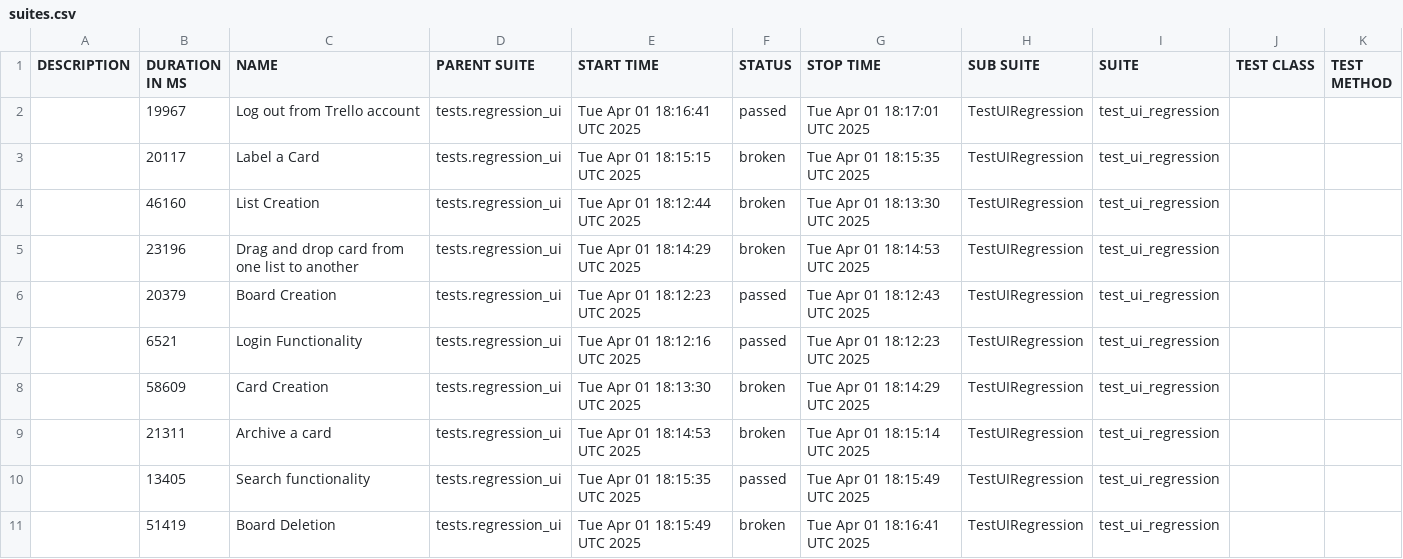
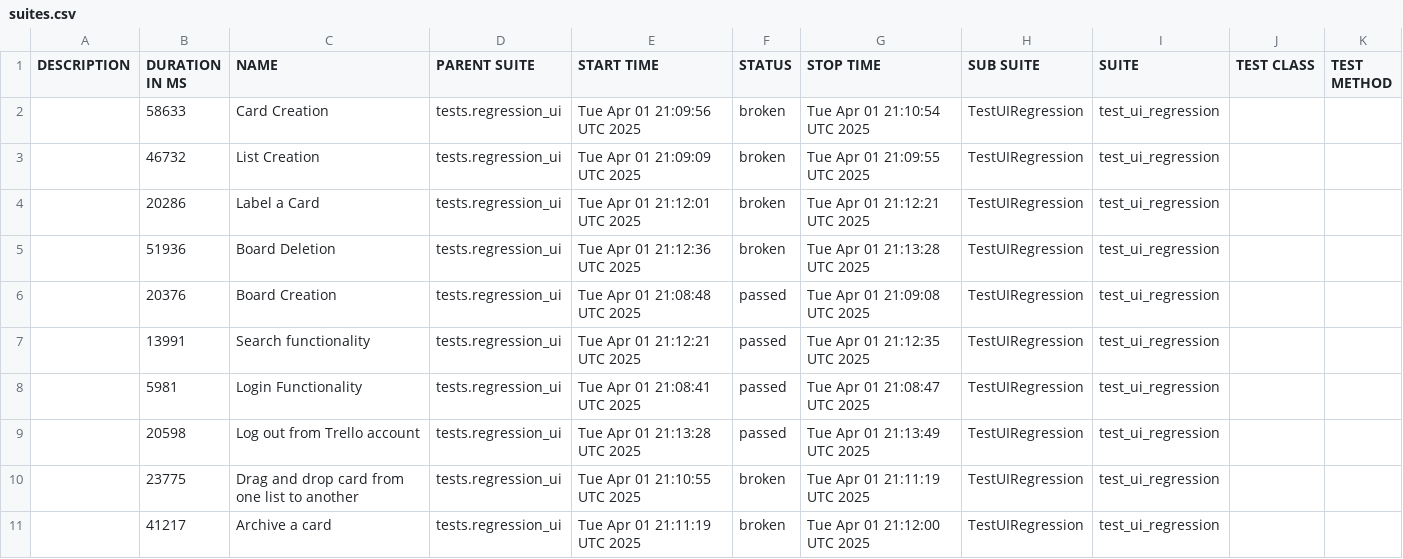
Before and after one commit to vkqapro/pythonSelenium, a CSV file: data/suites.csv, drawn as a sheet.

```diff
--- a/data/suites.csv
+++ b/data/suites.csv
@@ -1,11 +1,11 @@
 "DESCRIPTION","DURATION IN MS","NAME","PARENT SUITE","START TIME","STATUS","STOP TIME","SUB SUITE","SUITE","TEST CLASS","TEST METHOD"
-"","19967","Log out from Trello account","tests.regression_ui","Tue Apr 01 18:16:41 UTC 2025","passed","Tue Apr 01 18:17:01 UTC 2025","TestUIRegression","test_ui_regression","",""
-"","20117","Label a Card","tests.regression_ui","Tue Apr 01 18:15:15 UTC 2025","broken","Tue Apr 01 18:15:35 UTC 2025","TestUIRegression","test_ui_regression","",""
-"","46160","List Creation","tests.regression_ui","Tue Apr 01 18:12:44 UTC 2025","broken","Tue Apr 01 18:13:30 UTC 2025","TestUIRegression","test_ui_regression","",""
-"","23196","Drag and drop card from one list to another","tests.regression_ui","Tue Apr 01 18:14:29 UTC 2025","broken","Tue Apr 01 18:14:53 UTC 2025","TestUIRegression","test_ui_regression","",""
-"","20379","Board Creation","tests.regression_ui","Tue Apr 01 18:12:23 UTC 2025","passed","Tue Apr 01 18:12:43 UTC 2025","TestUIRegression","test_ui_regression","",""
-"","6521","Login Functionality","tests.regression_ui","Tue Apr 01 18:12:16 UTC 2025","passed","Tue Apr 01 18:12:23 UTC 2025","TestUIRegression","test_ui_regression","",""
-"","58609","Card Creation","tests.regression_ui","Tue Apr 01 18:13:30 UTC 2025","broken","Tue Apr 01 18:14:29 UTC 2025","TestUIRegression","test_ui_regression","",""
-"","21311","Archive a card","tests.regression_ui","Tue Apr 01 18:14:53 UTC 2025","broken","Tue Apr 01 18:15:14 UTC 2025","TestUIRegression","test_ui_regression","",""
-"","13405","Search functionality","tests.regression_ui","Tue Apr 01 18:15:35 UTC 2025","passed","Tue Apr 01 18:15:49 UTC 2025","TestUIRegression","test_ui_regression","",""
-"","51419","Board Deletion","tests.regression_ui","Tue Apr 01 18:15:49 UTC 2025","broken","Tue Apr 01 18:16:41 UTC 2025","TestUIRegression","test_ui_regression","",""
+"","58633","Card Creation","tests.regression_ui","Tue Apr 01 21:09:56 UTC 2025","broken","Tue Apr 01 21:10:54 UTC 2025","TestUIRegression","test_ui_regression","",""
+"","46732","List Creation","tests.regression_ui","Tue Apr 01 21:09:09 UTC 2025","broken","Tue Apr 01 21:09:55 UTC 2025","TestUIRegression","test_ui_regression","",""
+"","20286","Label a Card","tests.regression_ui","Tue Apr 01 21:12:01 UTC 2025","broken","Tue Apr 01 21:12:21 UTC 2025","TestUIRegression","test_ui_regression","",""
+"","51936","Board Deletion","tests.regression_ui","Tue Apr 01 21:12:36 UTC 2025","broken","Tue Apr 01 21:13:28 UTC 2025","TestUIRegression","test_ui_regression","",""
+"","20376","Board Creation","tests.regression_ui","Tue Apr 01 21:08:48 UTC 2025","passed","Tue Apr 01 21:09:08 UTC 2025","TestUIRegression","test_ui_regression","",""
+"","13991","Search functionality","tests.regression_ui","Tue Apr 01 21:12:21 UTC 2025","passed","Tue Apr 01 21:12:35 UTC 2025","TestUIRegression","test_ui_regression","",""
+"","5981","Login Functionality","tests.regression_ui","Tue Apr 01 21:08:41 UTC 2025","passed","Tue Apr 01 21:08:47 UTC 2025","TestUIRegression","test_ui_regression","",""
+"","20598","Log out from Trello account","tests.regression_ui","Tue Apr 01 21:13:28 UTC 2025","passed","Tue Apr 01 21:13:49 UTC 2025","TestUIRegression","test_ui_regression","",""
+"","23775","Drag and drop card from one list to another","tests.regression_ui","Tue Apr 01 21:10:55 UTC 2025","broken","Tue Apr 01 21:11:19 UTC 2025","TestUIRegression","test_ui_regression","",""
+"","41217","Archive a card","tests.regression_ui","Tue Apr 01 21:11:19 UTC 2025","broken","Tue Apr 01 21:12:00 UTC 2025","TestUIRegression","test_ui_regression","",""
```
Also changed, not shown: 49 other files.
